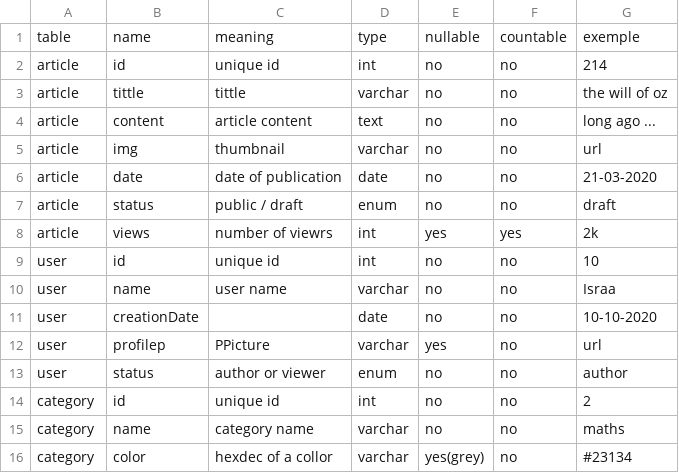
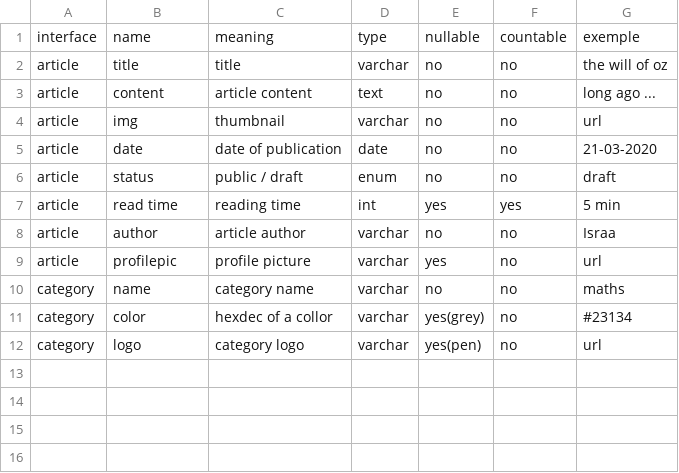
Before and after one commit to Aliendl3bar/1_rappel, a CSV file: blog_data_dictionary.csv, drawn as a sheet.

Commit message:
fixed data dictionary

```diff
--- a/blog_data_dictionary.csv
+++ b/blog_data_dictionary.csv
@@ -1,4 +1,3 @@
-table,name,meaning,type,nullable,countable,exemple
-article,id,unique id,int,no,no,214
-article,tittle,tittle,varchar,no,no,the will of oz
+interface,name,meaning,type,nullable,countable,exemple
+article,title,title,varchar,no,no,the will of oz
 article,content,article content,text,no,no,long ago ...
@@ -7,10 +6,7 @@ article,date,date of publication,date,no,no,21-03-2020
 article,status,public / draft,enum,no,no,draft
-article,views,number of viewrs,int,yes,yes,2k
-user,id,unique id,int,no,no,10
-user,name,user name,varchar,no,no,Israa
-user,creationDate,,date,no,no,10-10-2020
-user,profilep,PPicture,varchar,yes,no,url
-user,status,author or viewer,enum,no,no,author
-category,id,unique id,int,no,no,2
+article,read time,reading time,int,yes,yes,5 min
+article,author,article author,varchar,no,no,Israa
+article,profilepic,profile picture,varchar,yes,no,url
 category,name,category name,varchar,no,no,maths
 category,color,hexdec of a collor,varchar,yes(grey),no,#23134
+category,logo,category logo,varchar,yes(pen),no,url
```
